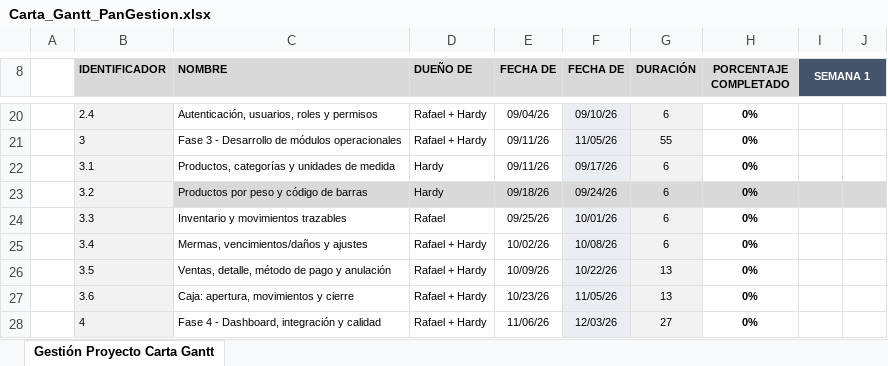
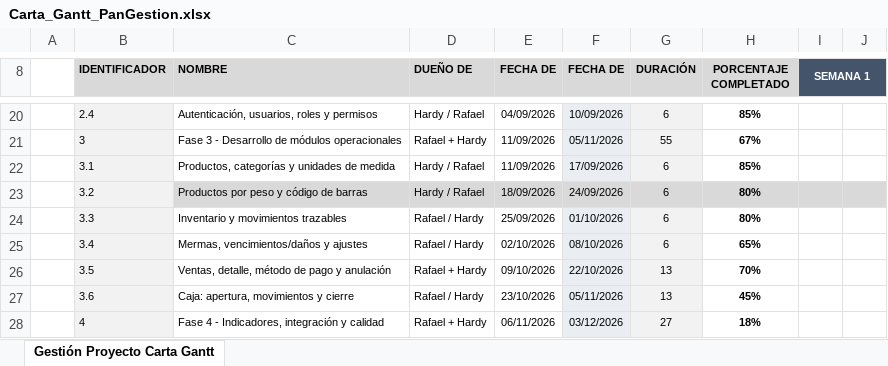
Before and after one commit to Rafa3lPereira/capstone-2026, an Excel workbook: FASE 1/Evidencias Grupales/Carta_Gantt_PanGestion.xlsx, sheet Gestión Proyecto Carta Gantt, drawn as a sheet; only a part is shown, gaps mark what is left out; values as stored, in another font and other column widths than the file's, no borders; conditional formats not drawn; the diff covers the shown part only; the diff names each change by its address in the sheet, - before the commit and + after, or states it on an @@ line.

Commit message:
Fase 2

```diff
--- a/FASE 1/Evidencias Grupales/Carta_Gantt_PanGestion.xlsx (sheet Gestión Proyecto Carta Gantt)
+++ b/FASE 1/Evidencias Grupales/Carta_Gantt_PanGestion.xlsx (sheet Gestión Proyecto Carta Gantt)
-D20 (DUEÑO DE): Rafael + Hardy
+D20 (DUEÑO DE): Hardy / Rafael
-E20 (FECHA DE): 09/04/26
+E20 (FECHA DE): 04/09/2026
-F20 (FECHA DE): 09/10/26
+F20 (FECHA DE): 10/09/2026
-H20 (PORCENTAJE COMPLETADO): 0%
+H20 (PORCENTAJE COMPLETADO): 85%
-E21:E22 (FECHA DE): 09/11/26
+E21:E22 (FECHA DE): 11/09/2026
-F21 (FECHA DE): 11/05/26
+F21 (FECHA DE): 05/11/2026
-H21 (PORCENTAJE COMPLETADO): 0%
+H21 (PORCENTAJE COMPLETADO): 67%
-D22:D23 (DUEÑO DE): Hardy
+D22:D23 (DUEÑO DE): Hardy / Rafael
-F22 (FECHA DE): 09/17/26
+F22 (FECHA DE): 17/09/2026
-H22 (PORCENTAJE COMPLETADO): 0%
+H22 (PORCENTAJE COMPLETADO): 85%
-E23 (FECHA DE): 09/18/26
+E23 (FECHA DE): 18/09/2026
-F23 (FECHA DE): 09/24/26
+F23 (FECHA DE): 24/09/2026
-H23:H24 (PORCENTAJE COMPLETADO): 0%
+H23:H24 (PORCENTAJE COMPLETADO): 80%
-D24 (DUEÑO DE): Rafael
+D24 (DUEÑO DE): Rafael / Hardy
-E24 (FECHA DE): 09/25/26
+E24 (FECHA DE): 25/09/2026
-F24 (FECHA DE): 10/01/26
+F24 (FECHA DE): 01/10/2026
-D25 (DUEÑO DE): Rafael + Hardy
+D25 (DUEÑO DE): Rafael / Hardy
-E25 (FECHA DE): 10/02/26
+E25 (FECHA DE): 02/10/2026
-F25 (FECHA DE): 10/08/26
+F25 (FECHA DE): 08/10/2026
-H25 (PORCENTAJE COMPLETADO): 0%
+H25 (PORCENTAJE COMPLETADO): 65%
-E26 (FECHA DE): 10/09/26
+E26 (FECHA DE): 09/10/2026
-F26 (FECHA DE): 10/22/26
+F26 (FECHA DE): 22/10/2026
-H26 (PORCENTAJE COMPLETADO): 0%
+H26 (PORCENTAJE COMPLETADO): 70%
-D27 (DUEÑO DE): Rafael + Hardy
+D27 (DUEÑO DE): Rafael / Hardy
-E27 (FECHA DE): 10/23/26
+E27 (FECHA DE): 23/10/2026
-F27 (FECHA DE): 11/05/26
+F27 (FECHA DE): 05/11/2026
-H27 (PORCENTAJE COMPLETADO): 0%
+H27 (PORCENTAJE COMPLETADO): 45%
-C28 (NOMBRE): Fase 4 - Dashboard, integración y calidad
+C28 (NOMBRE): Fase 4 - Indicadores, integración y calidad
-E28 (FECHA DE): 11/06/26
+E28 (FECHA DE): 06/11/2026
-F28 (FECHA DE): 12/03/26
+F28 (FECHA DE): 03/12/2026
-H28 (PORCENTAJE COMPLETADO): 0%
+H28 (PORCENTAJE COMPLETADO): 18%
```
Also changed, not shown: 82 edited cells and merged cells elsewhere in this sheet, 2 other files.
